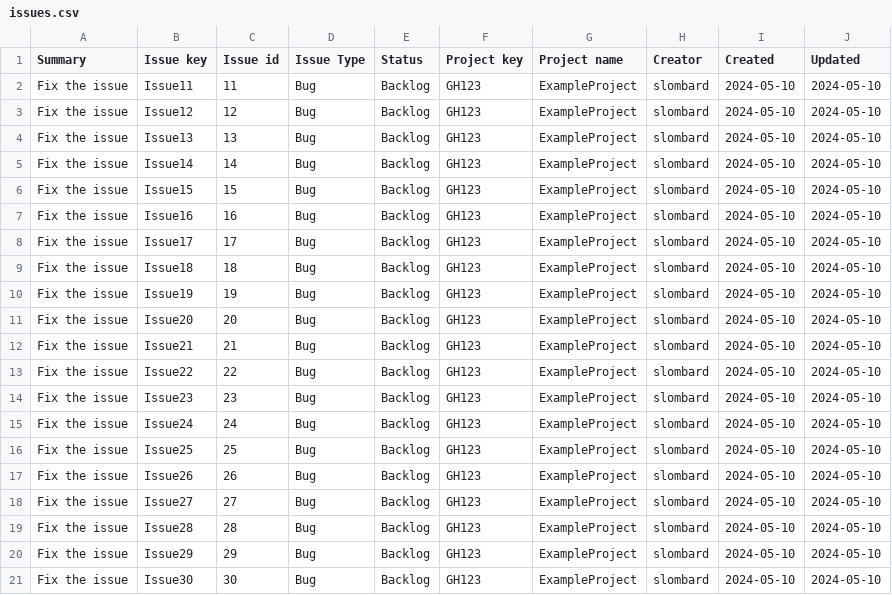
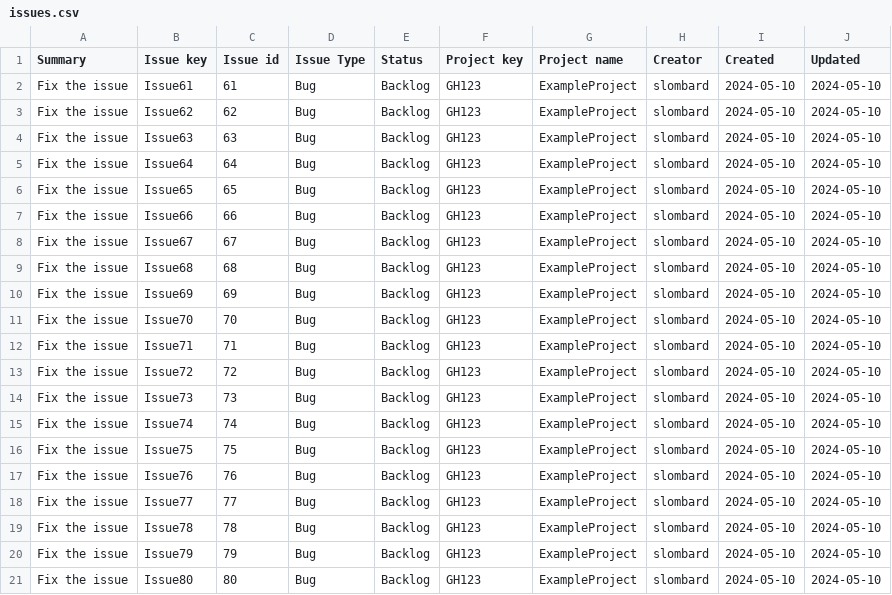
Before and after one commit to dantol29/webserver, a CSV file: experiments/issues.csv, drawn as a sheet.

```diff
--- a/experiments/issues.csv
+++ b/experiments/issues.csv
@@ -1,21 +1,21 @@
 Summary,Issue key,Issue id,Issue Type,Status,Project key,Project name,Creator,Created,Updated
-Fix the issue,Issue11,11,Bug,Backlog,GH123,ExampleProject,slombard,2024-05-10,2024-05-10
-Fix the issue,Issue12,12,Bug,Backlog,GH123,ExampleProject,slombard,2024-05-10,2024-05-10
-Fix the issue,Issue13,13,Bug,Backlog,GH123,ExampleProject,slombard,2024-05-10,2024-05-10
-Fix the issue,Issue14,14,Bug,Backlog,GH123,ExampleProject,slombard,2024-05-10,2024-05-10
-Fix the issue,Issue15,15,Bug,Backlog,GH123,ExampleProject,slombard,2024-05-10,2024-05-10
-Fix the issue,Issue16,16,Bug,Backlog,GH123,ExampleProject,slombard,2024-05-10,2024-05-10
-Fix the issue,Issue17,17,Bug,Backlog,GH123,ExampleProject,slombard,2024-05-10,2024-05-10
-Fix the issue,Issue18,18,Bug,Backlog,GH123,ExampleProject,slombard,2024-05-10,2024-05-10
-Fix the issue,Issue19,19,Bug,Backlog,GH123,ExampleProject,slombard,2024-05-10,2024-05-10
-Fix the issue,Issue20,20,Bug,Backlog,GH123,ExampleProject,slombard,2024-05-10,2024-05-10
-Fix the issue,Issue21,21,Bug,Backlog,GH123,ExampleProject,slombard,2024-05-10,2024-05-10
-Fix the issue,Issue22,22,Bug,Backlog,GH123,ExampleProject,slombard,2024-05-10,2024-05-10
-Fix the issue,Issue23,23,Bug,Backlog,GH123,ExampleProject,slombard,2024-05-10,2024-05-10
-Fix the issue,Issue24,24,Bug,Backlog,GH123,ExampleProject,slombard,2024-05-10,2024-05-10
-Fix the issue,Issue25,25,Bug,Backlog,GH123,ExampleProject,slombard,2024-05-10,2024-05-10
-Fix the issue,Issue26,26,Bug,Backlog,GH123,ExampleProject,slombard,2024-05-10,2024-05-10
-Fix the issue,Issue27,27,Bug,Backlog,GH123,ExampleProject,slombard,2024-05-10,2024-05-10
-Fix the issue,Issue28,28,Bug,Backlog,GH123,ExampleProject,slombard,2024-05-10,2024-05-10
-Fix the issue,Issue29,29,Bug,Backlog,GH123,ExampleProject,slombard,2024-05-10,2024-05-10
-Fix the issue,Issue30,30,Bug,Backlog,GH123,ExampleProject,slombard,2024-05-10,2024-05-10
+Fix the issue,Issue61,61,Bug,Backlog,GH123,ExampleProject,slombard,2024-05-10,2024-05-10
+Fix the issue,Issue62,62,Bug,Backlog,GH123,ExampleProject,slombard,2024-05-10,2024-05-10
+Fix the issue,Issue63,63,Bug,Backlog,GH123,ExampleProject,slombard,2024-05-10,2024-05-10
+Fix the issue,Issue64,64,Bug,Backlog,GH123,ExampleProject,slombard,2024-05-10,2024-05-10
+Fix the issue,Issue65,65,Bug,Backlog,GH123,ExampleProject,slombard,2024-05-10,2024-05-10
+Fix the issue,Issue66,66,Bug,Backlog,GH123,ExampleProject,slombard,2024-05-10,2024-05-10
+Fix the issue,Issue67,67,Bug,Backlog,GH123,ExampleProject,slombard,2024-05-10,2024-05-10
+Fix the issue,Issue68,68,Bug,Backlog,GH123,ExampleProject,slombard,2024-05-10,2024-05-10
+Fix the issue,Issue69,69,Bug,Backlog,GH123,ExampleProject,slombard,2024-05-10,2024-05-10
+Fix the issue,Issue70,70,Bug,Backlog,GH123,ExampleProject,slombard,2024-05-10,2024-05-10
+Fix the issue,Issue71,71,Bug,Backlog,GH123,ExampleProject,slombard,2024-05-10,2024-05-10
+Fix the issue,Issue72,72,Bug,Backlog,GH123,ExampleProject,slombard,2024-05-10,2024-05-10
+Fix the issue,Issue73,73,Bug,Backlog,GH123,ExampleProject,slombard,2024-05-10,2024-05-10
+Fix the issue,Issue74,74,Bug,Backlog,GH123,ExampleProject,slombard,2024-05-10,2024-05-10
+Fix the issue,Issue75,75,Bug,Backlog,GH123,ExampleProject,slombard,2024-05-10,2024-05-10
+Fix the issue,Issue76,76,Bug,Backlog,GH123,ExampleProject,slombard,2024-05-10,2024-05-10
+Fix the issue,Issue77,77,Bug,Backlog,GH123,ExampleProject,slombard,2024-05-10,2024-05-10
+Fix the issue,Issue78,78,Bug,Backlog,GH123,ExampleProject,slombard,2024-05-10,2024-05-10
+Fix the issue,Issue79,79,Bug,Backlog,GH123,ExampleProject,slombard,2024-05-10,2024-05-10
+Fix the issue,Issue80,80,Bug,Backlog,GH123,ExampleProject,slombard,2024-05-10,2024-05-10
```
Also changed, not shown: 2 other files.
